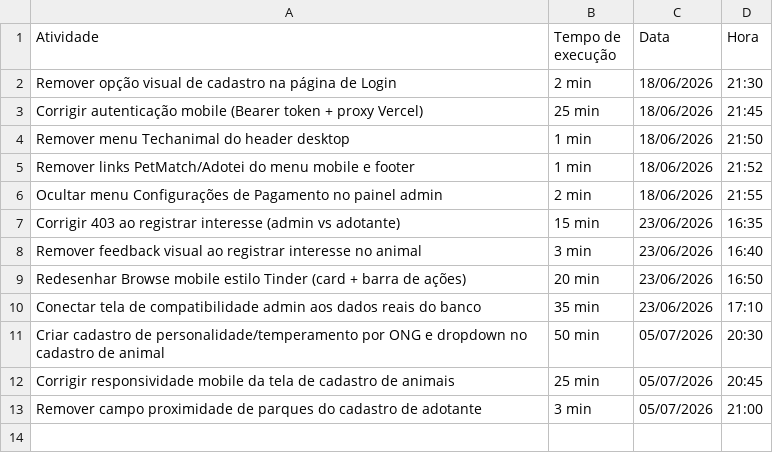
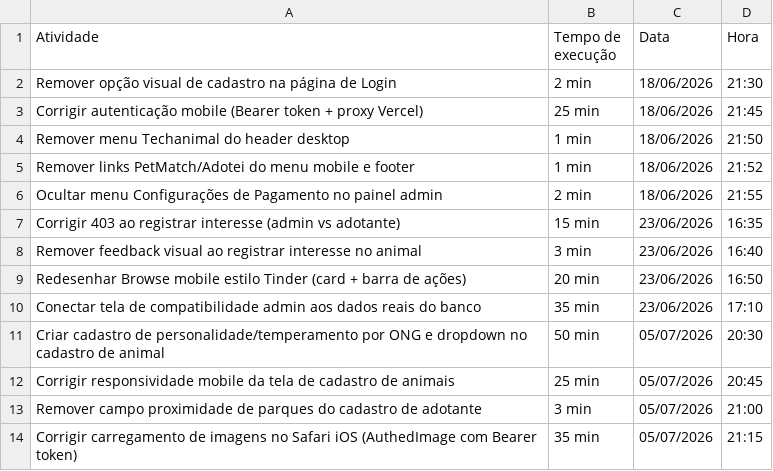
Before and after one commit to apolloPet/adotei, a CSV file: registro-atividades.csv, drawn as a sheet.

```diff
--- a/registro-atividades.csv
+++ b/registro-atividades.csv
@@ -13 +13,2 @@ Atividade,Tempo de execução,Data,Hora
 "Remover campo proximidade de parques do cadastro de adotante",3 min,05/07/2026,21:00
+"Corrigir carregamento de imagens no Safari iOS (AuthedImage com Bearer token)",35 min,05/07/2026,21:15
```
Also changed, not shown: 5 other files.
